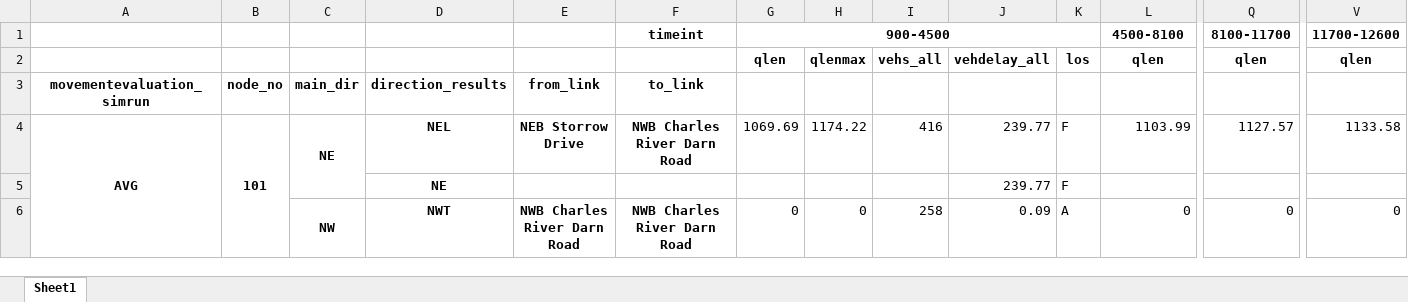
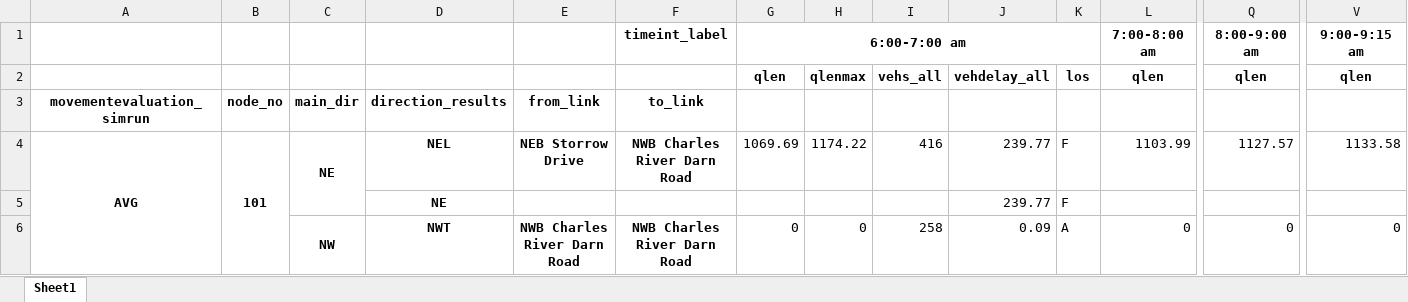
Before and after one commit to Apoorb/Tobin-Bridge-VISSIM-Processing, an Excel workbook: data/interim/process_node_eval.xlsx, sheet Sheet1, drawn as a sheet; only a part is shown, gaps mark what is left out; values as stored, in another font and other column widths than the file's, no borders; removed rows and columns are numbered as before the commit, all else as after; rows hold the shown columns only; the diff names each change by its address in the sheet, - before the commit and + after, or states it on an @@ line.

Commit message:
Clean-up all processing scripts.

```diff
--- a/data/interim/process_node_eval.xlsx (sheet Sheet1)
+++ b/data/interim/process_node_eval.xlsx (sheet Sheet1)
-row 1:  |  |  |  |  | timeint | 900-4500 |  |  |  |  | 4500-8100 | 8100-11700 | 11700-12600
+row 1:  |  |  |  |  | timeint_label | 6:00-7:00 am |  |  |  |  | 7:00-8:00 am | 8:00-9:00 am | 9:00-9:15 am
```
Also changed, not shown: 10 other files.
